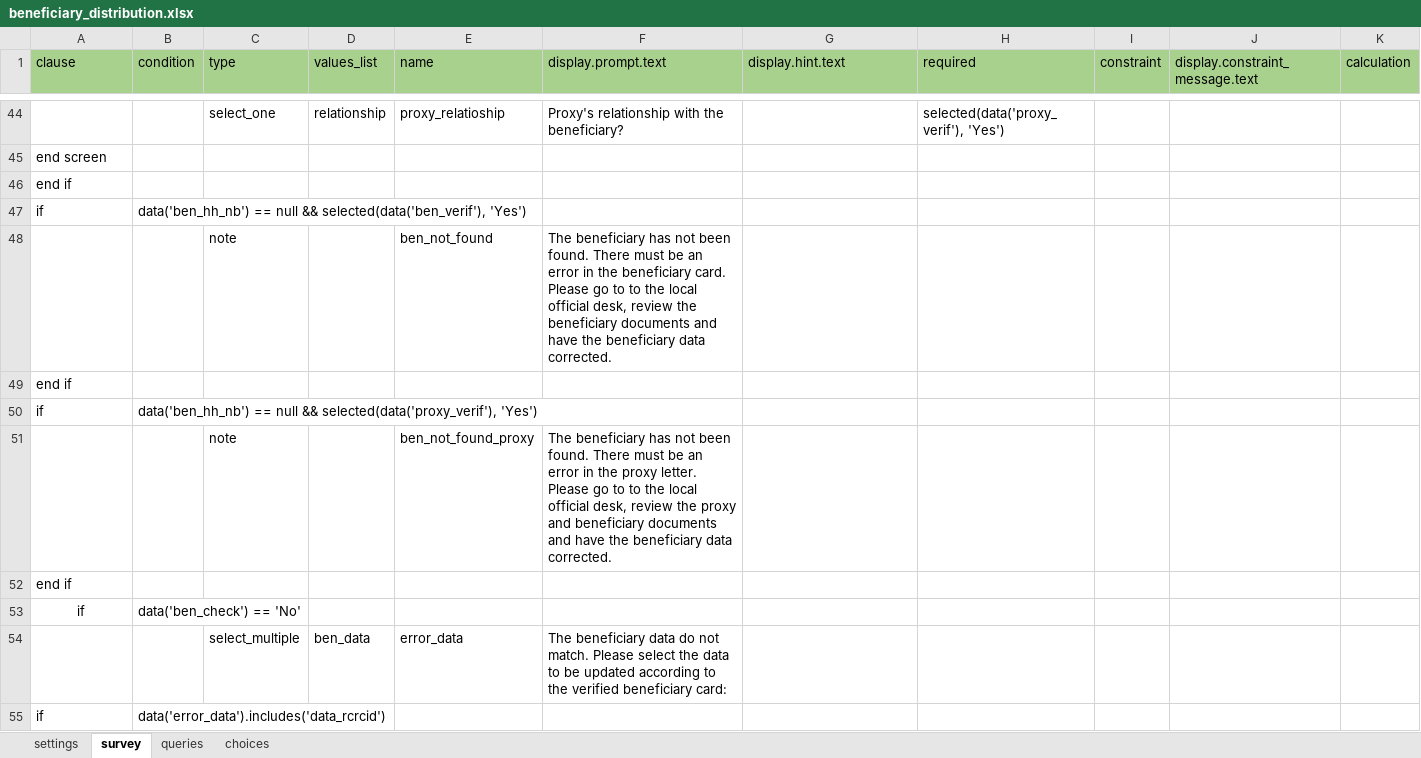
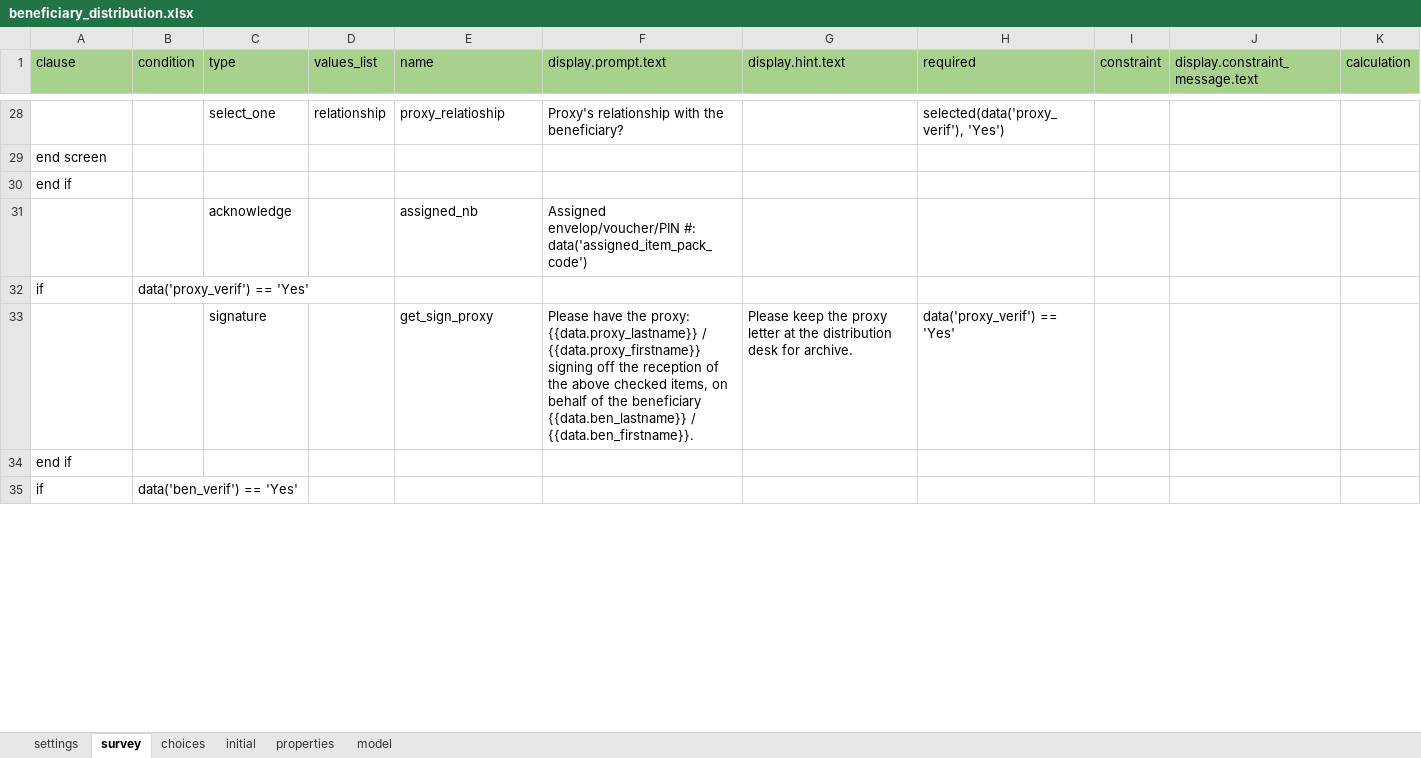
Before and after one commit to odk-x/app-designer, an Excel workbook: app/config/tables/beneficiary_distribution/forms/beneficiary_distribution/beneficiary_distribution.xlsx, sheet survey, drawn as a sheet; only a part is shown, gaps mark what is left out; values as stored, in another font and other column widths than the file's, no borders; removed rows and columns are numbered as before the commit, all else as after; ↵ is a line break in a cell; the diff covers the shown part only; the diff names each change by its address in the sheet, - before the commit and + after, or states it on an @@ line.

Commit message:
Adapt new forms for RC2

```diff
--- a/app/config/tables/beneficiary_distribution/forms/beneficiary_distribution/beneficiary_distribution.xlsx (sheet survey)
+++ b/app/config/tables/beneficiary_distribution/forms/beneficiary_distribution/beneficiary_distribution.xlsx (sheet survey)
-sheet tab: queries
+sheet tab: properties
+sheet tab: initial
+sheet tab: model
@@ sheet tab order changed: settings | survey | choices | initial | properties | model @@
+row 31:  |  | acknowledge |  | assigned_nb | Assigned envelop/voucher/PIN #: ↵ data('assigned_item_pack_code')
-B32 (condition): data('ben_hh_nb') == null && selected(data('ben_verif'), 'Yes')
+B32 (condition): data('proxy_verif') == 'Yes'
-row 48:  |  | note |  | ben_not_found | The beneficiary has not been found. There must be an error in the beneficiary card. ↵ Please go to to the local official desk, review the beneficiary documents and have the beneficiary data corrected.
+row 33:  |  | signature |  | get_sign_proxy | Please have the proxy: {{data.proxy_lastname}} / {{data.proxy_firstname}} signing off the reception of the above checked items, on behalf of the beneficiary {{data.ben_lastname}} / {{data.ben_firstname}}. | Please keep the proxy letter at the distribution desk for archive. | data('proxy_verif') == 'Yes'
-row 50: if | data('ben_hh_nb') == null && selected(data('proxy_verif'), 'Yes')
-row 51:  |  | note |  | ben_not_found_proxy | The beneficiary has not been found. There must be an error in the proxy letter. ↵ Please go to to the local official desk, review the proxy and beneficiary documents and have the beneficiary data corrected.
-row 52: end if
-A35 alignment: center
+A35 alignment: left
-B35 (condition): data('ben_check') == 'No'
+B35 (condition): data('ben_verif') == 'Yes'
-row 54:  |  | select_multiple | ben_data | error_data | The beneficiary data do not match. Please select the data to be updated according to the verified beneficiary card:
-row 55: if | data('error_data').includes('data_rcrcid')
```
Also changed, not shown: 59 removed rows, 5 edited cells and cell formats elsewhere in this sheet, sheet choices, sheet properties, app/config/tables/beneficiary_registration/forms/beneficiary_registration/beneficiary_registration.xlsx, 13 other files.
